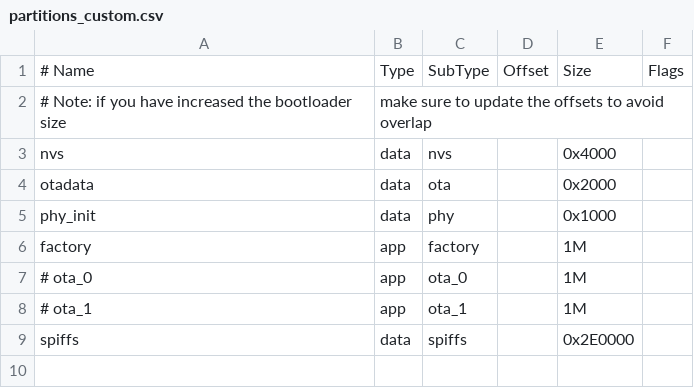
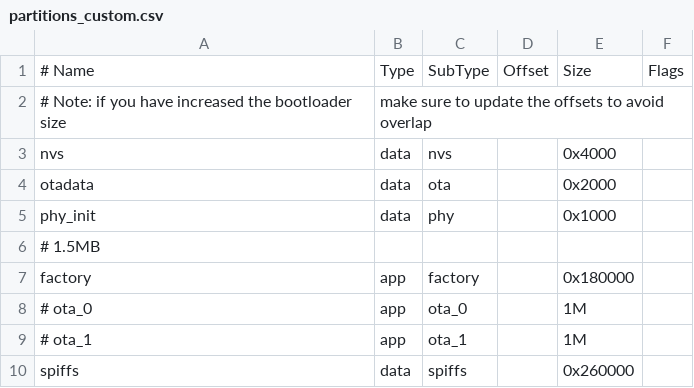
Before and after one commit to kawaiiDango/sensorbox, a CSV file: sensorbox-platformio/partitions_custom.csv, drawn as a sheet.

Commit message:
update deps, migrate to new APIs, add SHT41 and SCD41, remove the voc sensor

```diff
--- a/sensorbox-platformio/partitions_custom.csv
+++ b/sensorbox-platformio/partitions_custom.csv
@@ -5,5 +5,6 @@ otadata,  data, ota,     ,        0x2000,
 phy_init, data, phy,     ,        0x1000,
-factory,  app,  factory, ,        1M,
+# 1.5MB
+factory,  app,  factory, ,        0x180000,
 # ota_0,    app,  ota_0,   ,        1M,
 # ota_1,    app,  ota_1,   ,        1M,
-spiffs,   data, spiffs,  ,        0x2E0000,
+spiffs,   data, spiffs,  ,        0x260000,
```
Also changed, not shown: 49 other files.
